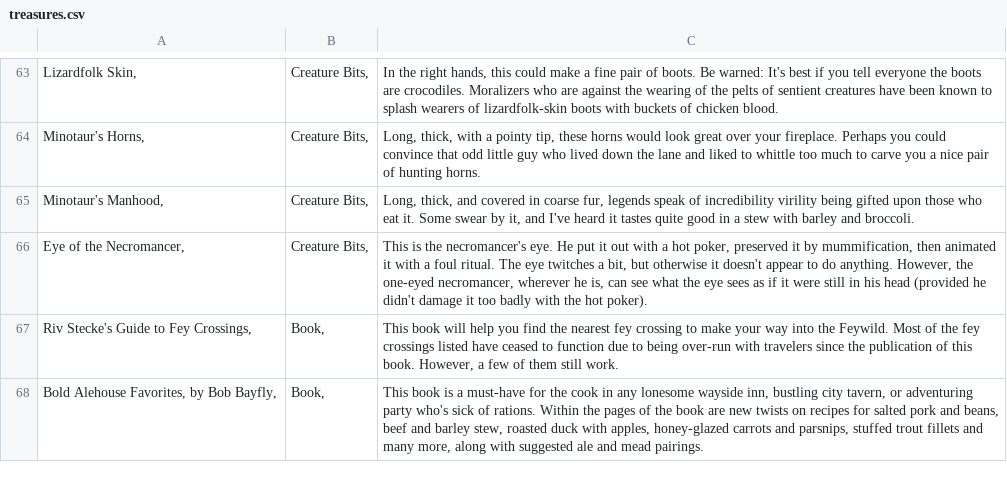
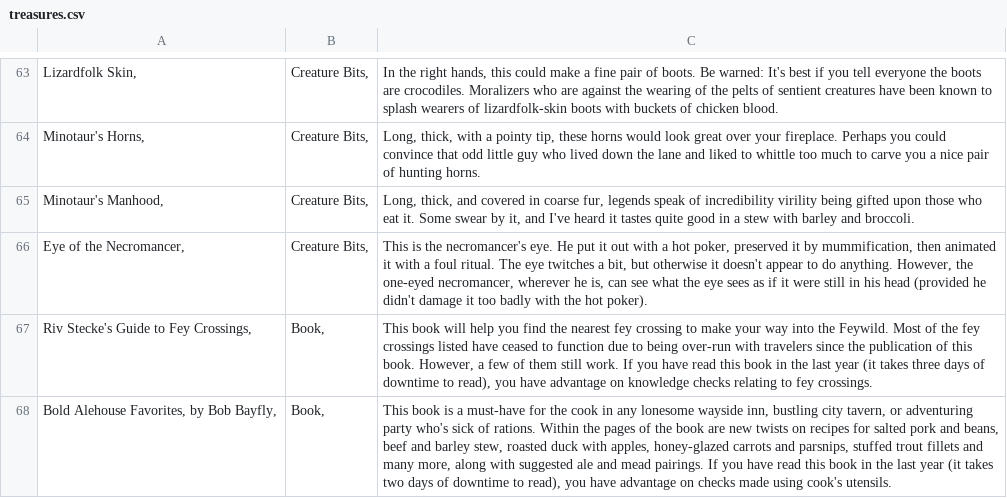
Before and after one commit to AnEmortalKid/reddit-parser, a CSV file: src/main/resources/treasures.csv, drawn as a sheet; only a part is shown, gaps mark what is left out; the diff covers the shown part only.

```diff
--- a/src/main/resources/treasures.csv
+++ b/src/main/resources/treasures.csv
@@ -66,3 +66,3 @@ Minotaur's Manhood,	Creature Bits,	 Long, thick, and covered in coarse fur, lege
 Eye of the Necromancer,	Creature Bits,	 This is the necromancer's eye. He put it out with a hot poker, preserved it by mummification, then animated it with a foul ritual. The eye twitches a bit, but otherwise it doesn't appear to do anything. However, the one-eyed necromancer, wherever he is, can see what the eye sees as if it were still in his head (provided he didn't damage it too badly with the hot poker).
-Riv Stecke's Guide to Fey Crossings,	Book,	 This book will help you find the nearest fey crossing to make your way into the Feywild. Most of the fey crossings listed have ceased to function due to being over-run with travelers since the publication of this book. However, a few of them still work.
-Bold Alehouse Favorites, by Bob Bayfly,	Book,	 This book is a must-have for the cook in any lonesome wayside inn, bustling city tavern, or adventuring party who's sick of rations. Within the pages of the book are new twists on recipes for salted pork and beans, beef and barley stew, roasted duck with apples, honey-glazed carrots and parsnips, stuffed trout fillets and many more, along with suggested ale and mead pairings.
+Riv Stecke's Guide to Fey Crossings,	Book,	 This book will help you find the nearest fey crossing to make your way into the Feywild. Most of the fey crossings listed have ceased to function due to being over-run with travelers since the publication of this book. However, a few of them still work. If you have read this book in the last year (it takes three days of downtime to read), you have advantage on knowledge checks relating to fey crossings.
+Bold Alehouse Favorites, by Bob Bayfly,	Book,	 This book is a must-have for the cook in any lonesome wayside inn, bustling city tavern, or adventuring party who's sick of rations. Within the pages of the book are new twists on recipes for salted pork and beans, beef and barley stew, roasted duck with apples, honey-glazed carrots and parsnips, stuffed trout fillets and many more, along with suggested ale and mead pairings. If you have read this book in the last year (it takes two days of downtime to read), you have advantage on checks made using cook's utensils.
```
Also changed, not shown: 4 added rows elsewhere in this file, src/main/resources/dungeons.csv, src/main/resources/plothooks.csv, 12 other files.
